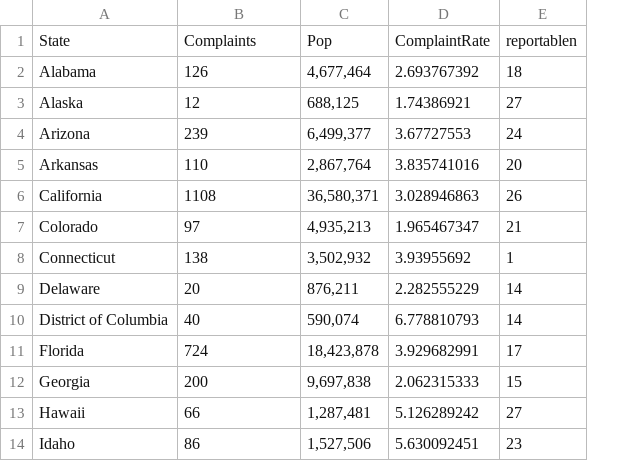
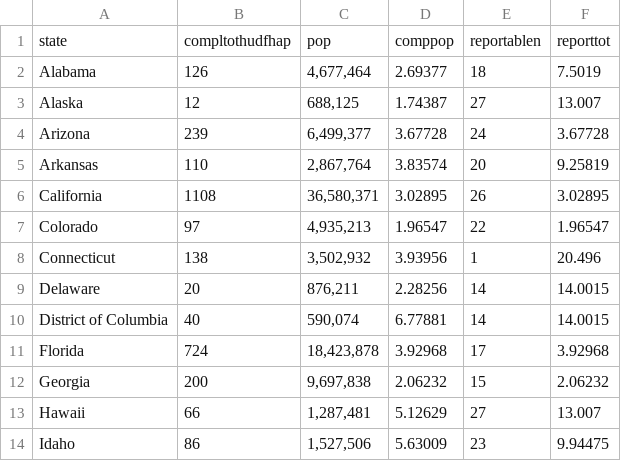
Before and after one commit to woodsjam/EnergyEthnicity, a CSV file: Data/HUD.csv, drawn as a sheet; only a part is shown; removed rows and columns are numbered as before the commit, all else as after; the diff names each change by its address in the sheet, - before the commit and + after, or states it on an @@ line.

Commit message:
Added the new HUD data and have the variable names, but not the recodes, for the variables I want to use.

```diff
--- a/Data/HUD.csv
+++ b/Data/HUD.csv
-column D, rows 2-14: 2.693767392 | 1.74386921 | 3.67727553 | 3.835741016 | 3.028946863 | 1.965467347 | 3.93955692 | 2.282555229 | 6.778810793 | 3.929682991 | 2.062315333 | 5.126289242 | 5.630092451
+column D, rows 2-14: 2.69377 | 1.74387 | 3.67728 | 3.83574 | 3.02895 | 1.96547 | 3.93956 | 2.28256 | 6.77881 | 3.92968 | 2.06232 | 5.12629 | 5.63009
+column F, rows 2-14: 7.5019 | 13.007 | 3.67728 | 9.25819 | 3.02895 | 1.96547 | 20.496 | 14.0015 | 14.0015 | 3.92968 | 2.06232 | 13.007 | 9.94475
-row 1: State | Complaints | Pop | ComplaintRate | reportablen
+row 1: state | compltothudfhap | pop | comppop | reportablen | reporttot
-E7: 21
+E7: 22
```
Also changed, not shown: 3 other files.
